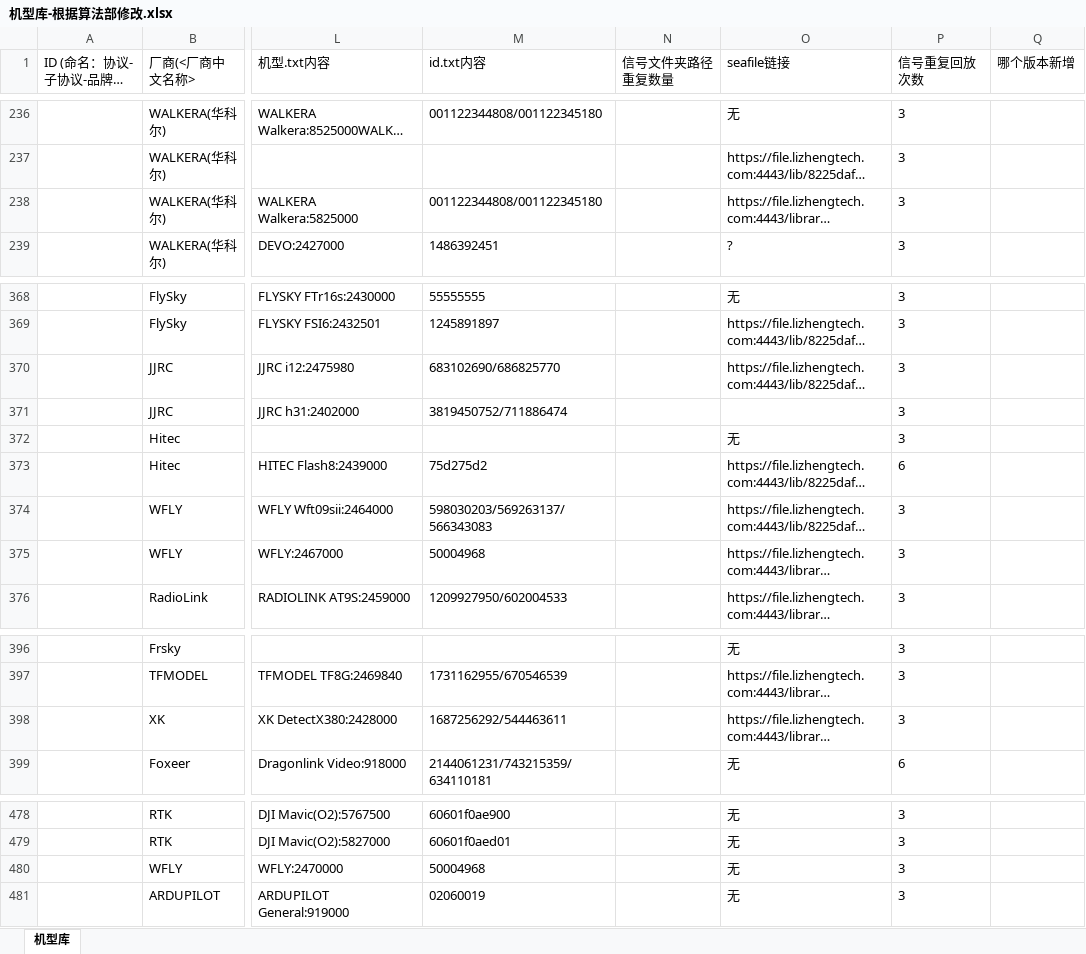
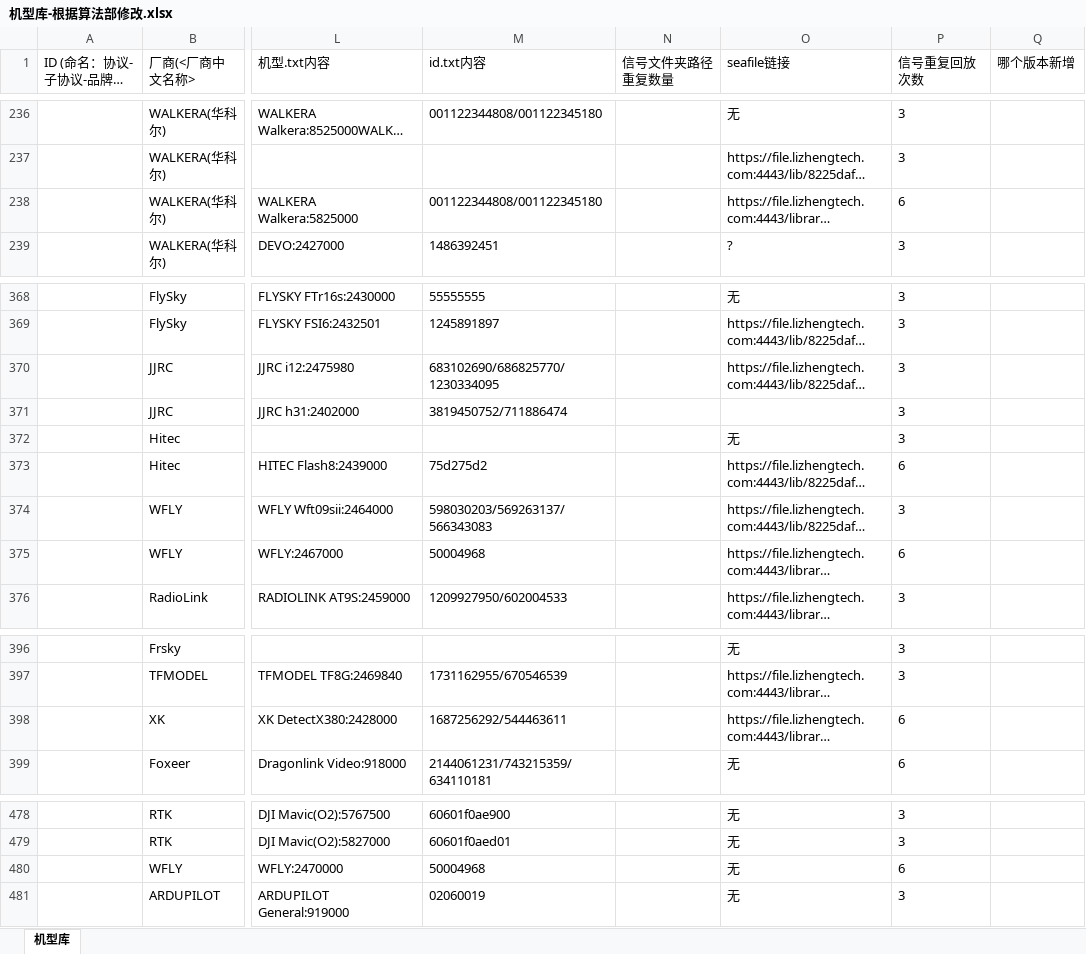
Before and after one commit to tiaodan/lz_engine_autotest, an Excel workbook: excel/机型库-根据算法部修改.xlsx, sheet 机型库, drawn as a sheet; only a part is shown, gaps mark what is left out; long unchanged cells end in …; values as stored, in another font and other column widths than the file's, no borders; the diff covers the shown part only; the diff names each change by its address in the sheet, - before the commit and + after, or states it on an @@ line.

```diff
--- a/excel/机型库-根据算法部修改.xlsx (sheet 机型库)
+++ b/excel/机型库-根据算法部修改.xlsx (sheet 机型库)
-P238 (信号重复回放次数): 3
+P238 (信号重复回放次数): 6
-M370 (id.txt内容): 683102690/686825770
+M370 (id.txt内容): 683102690/686825770/1230334095
-P375 (信号重复回放次数): 3
+P375 (信号重复回放次数): 6
-P398 (信号重复回放次数): 3
+P398 (信号重复回放次数): 6
-P480 (信号重复回放次数): 3
+P480 (信号重复回放次数): 6
```
Also changed, not shown: 15 edited cells elsewhere in this sheet, excel/机型库-根据算法部修改-回放信号.xlsx, 38 other files.
